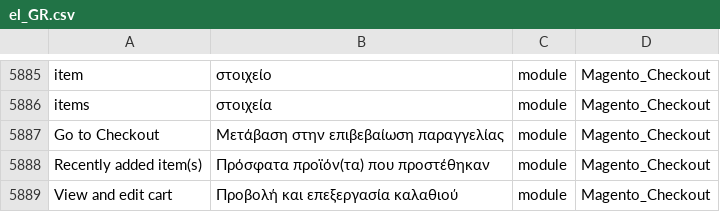
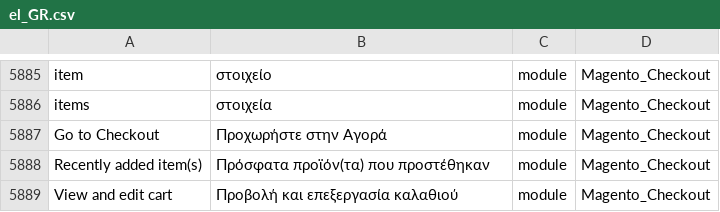
Before and after one commit to Magento2Translations/language_el_gr, a CSV file: el_GR.csv, drawn as a sheet; only a part is shown, gaps mark what is left out.

Commit message:
Auto translate 03/02/2017 00:00:01

```diff
--- a/el_GR.csv
+++ b/el_GR.csv
@@ -5891,3 +5891,3 @@ item,στοιχείο,module,Magento_Checkout
 items,στοιχεία,module,Magento_Checkout
-"Go to Checkout","Μετάβαση στην επιβεβαίωση παραγγελίας",module,Magento_Checkout
+"Go to Checkout","Προχωρήστε στην Αγορά",module,Magento_Checkout
 "Recently added item(s)","Πρόσφατα προϊόν(τα) που προστέθηκαν",module,Magento_Checkout
```
